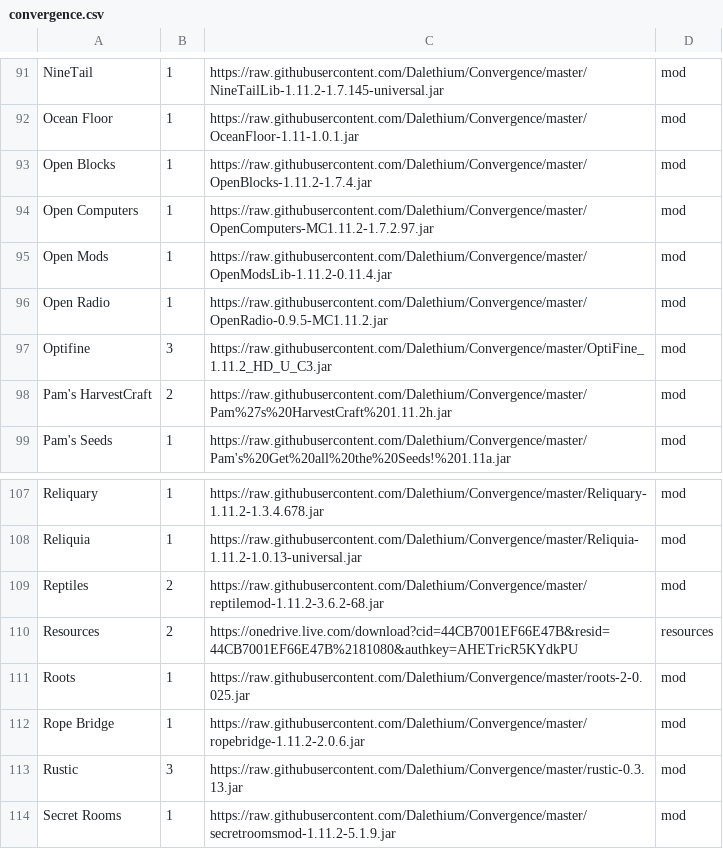
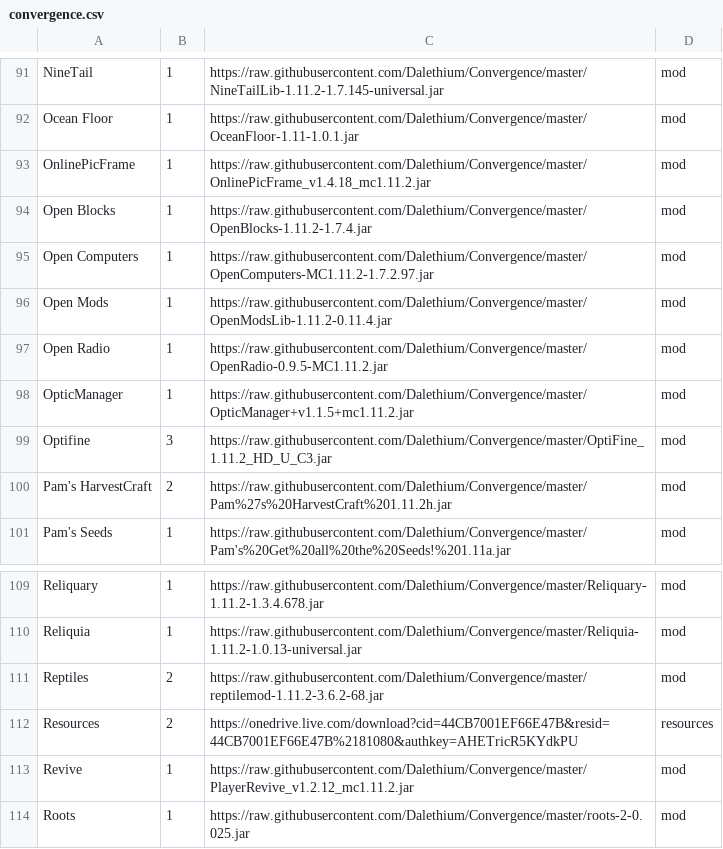
Before and after one commit to Dalethium/Convergence, a CSV file: convergence.csv, drawn as a sheet; only a part is shown, gaps mark what is left out; the shorter side is filled out with more unchanged rows; the diff names each change by its address in the sheet, - before the commit and + after, or states it on an @@ line.

Commit message:
Update convergence.csv

```diff
--- a/convergence.csv
+++ b/convergence.csv
+row 93: OnlinePicFrame | 1 | https://raw.githubusercontent.com/Dalethium/Convergence/master/OnlinePicFrame_v1.4.18_mc1.11.2.jar | mod
+row 98: OpticManager | 1 | https://raw.githubusercontent.com/Dalethium/Convergence/master/OpticManager+v1.1.5+mc1.11.2.jar | mod
+row 113: Revive | 1 | https://raw.githubusercontent.com/Dalethium/Convergence/master/PlayerRevive_v1.2.12_mc1.11.2.jar | mod
```
